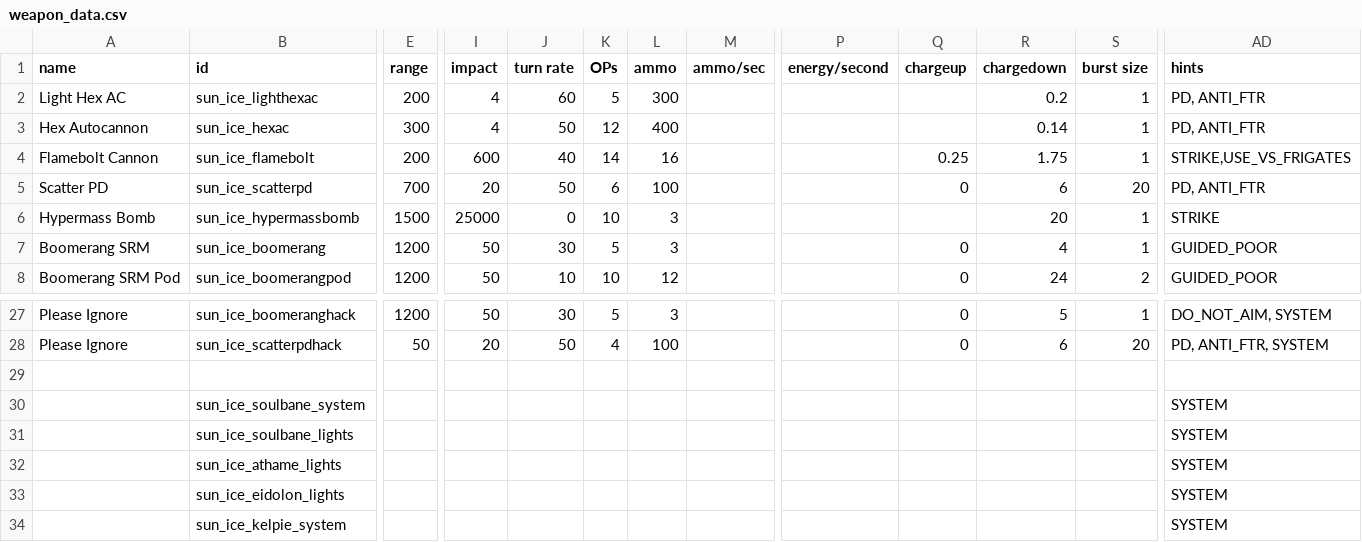
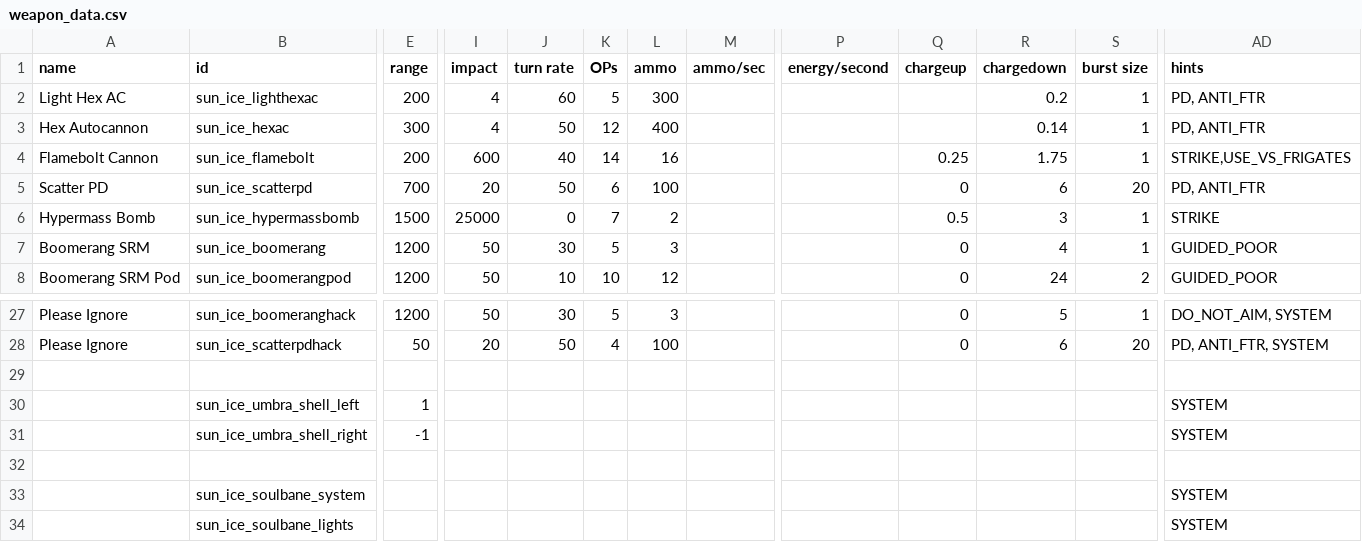
Before and after one commit to NateNBJ/IdoneusCitadelExiles, a CSV file: data/weapons/weapon_data.csv, drawn as a sheet; only a part is shown, gaps mark what is left out; the shorter side is filled out with more unchanged rows; rows hold the shown columns only; the diff names each change by its address in the sheet, - before the commit and + after, or states it on an @@ line.

```diff
--- a/data/weapons/weapon_data.csv
+++ b/data/weapons/weapon_data.csv
-K6 (OPs): 10
+K6 (OPs): 7
-L6 (ammo): 3
+L6 (ammo): 2
-Q6 (chargeup): (empty)
+Q6 (chargeup): 0.5
-R6 (chargedown): 20
+R6 (chargedown): 3
+row 29: (empty)
+row 30:  | sun_ice_umbra_shell_left | 1 |  |  |  |  |  |  |  |  |  | SYSTEM
+row 31:  | sun_ice_umbra_shell_right | -1 |  |  |  |  |  |  |  |  |  | SYSTEM
```
Also changed, not shown: data/hulls/ship_data.csv, data/shipsystems/ship_systems.csv, 14 other files.
